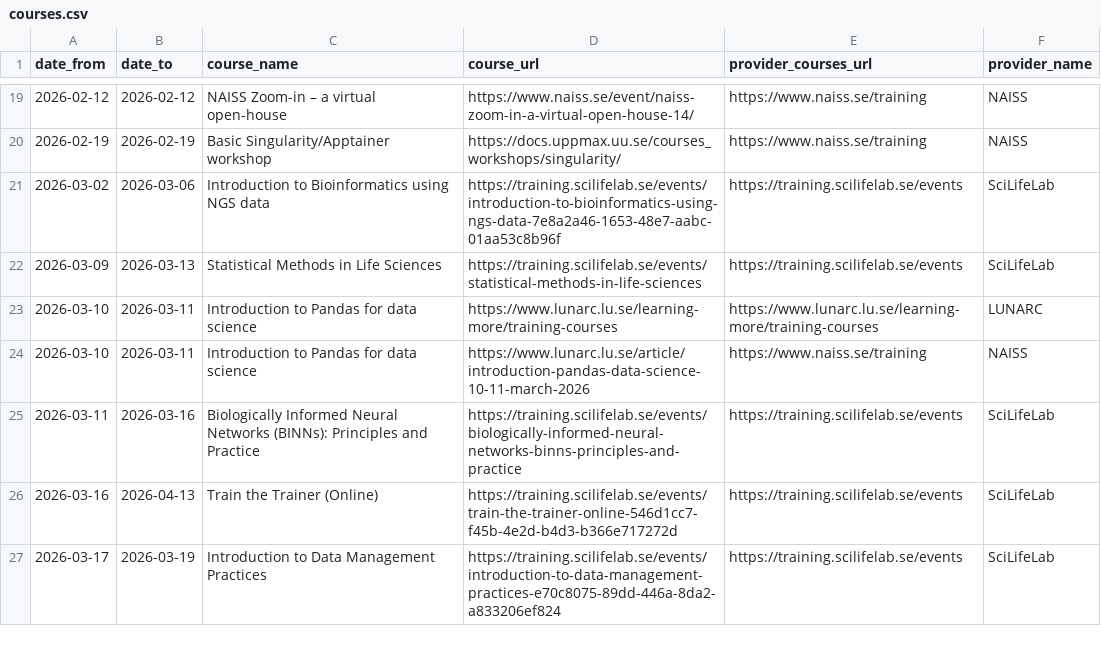
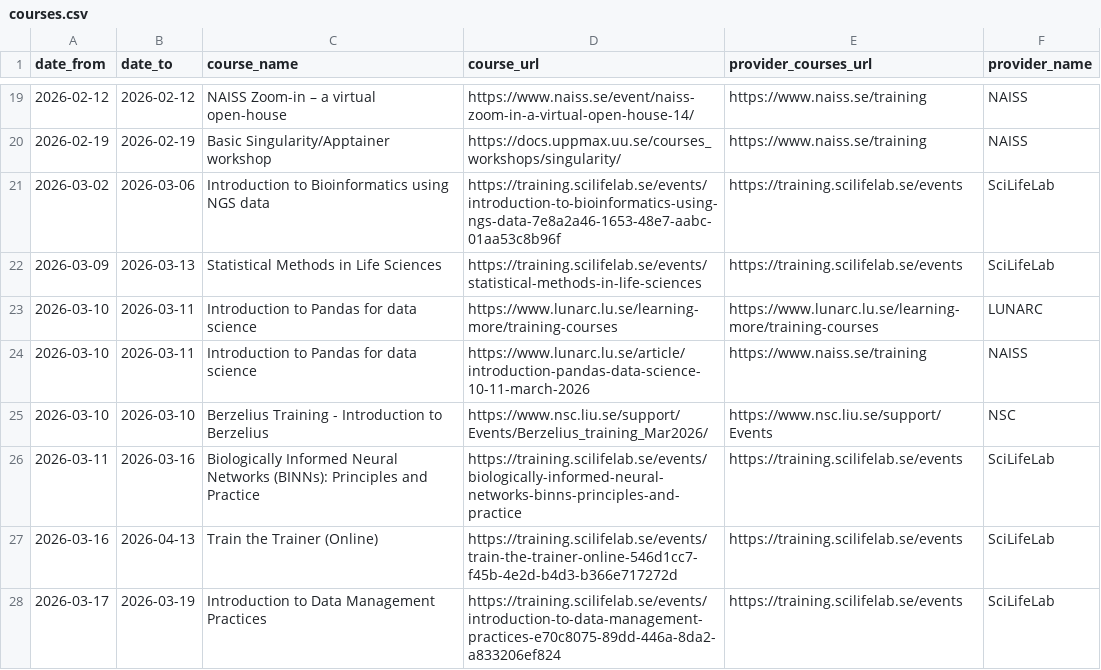
Before and after one commit to NBISweden/SCoRe_user_doc, a CSV file: docs/courses.csv, drawn as a sheet; only a part is shown, gaps mark what is left out.

```diff
--- a/docs/courses.csv
+++ b/docs/courses.csv
@@ -24,2 +24,3 @@ date_from,date_to,course_name,course_url,provider_courses_url,provider_name
 2026-03-10,2026-03-11,Introduction to Pandas for data science,https://www.lunarc.lu.se/article/introduction-pandas-data-science-10-11-march-2026,https://www.naiss.se/training,NAISS
+2026-03-10,2026-03-10,Berzelius Training - Introduction to Berzelius,https://www.nsc.liu.se/support/Events/Berzelius_training_Mar2026/,https://www.nsc.liu.se/support/Events,NSC
 2026-03-11,2026-03-16,Biologically Informed Neural Networks (BINNs): Principles and Practice,https://training.scilifelab.se/events/biologically-informed-neural-networks-binns-principles-and-practice,https://training.scilifelab.se/events,SciLifeLab
```
Also changed, not shown: 2 other files.
